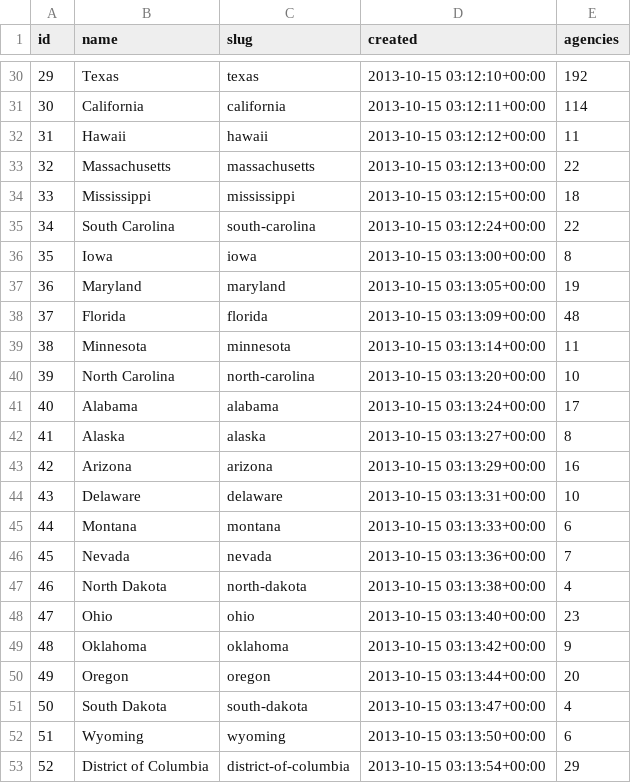
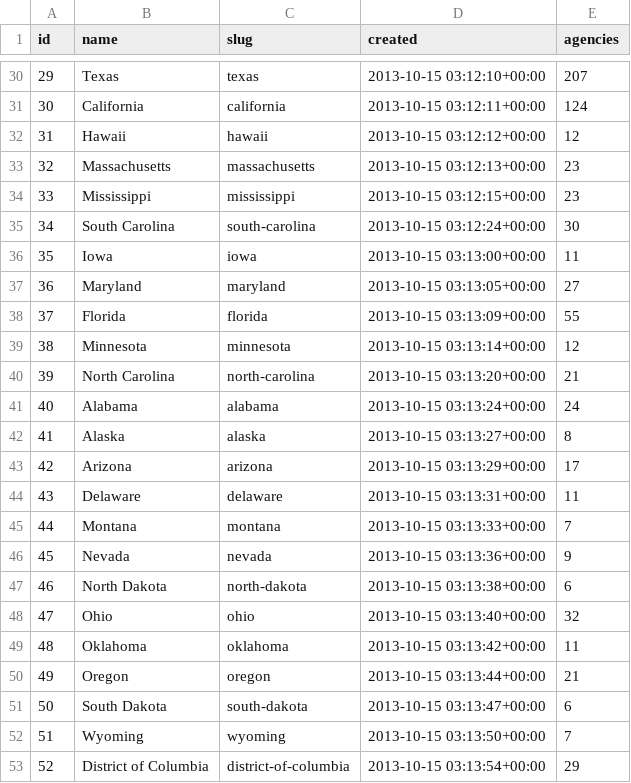
Before and after one commit to cirlabs/foiamachine, a CSV file: stats/governments.csv, drawn as a sheet; only a part is shown, gaps mark what is left out; the diff covers the shown part only.

Commit message:
add new contacts/ agencies from HuffPost/Chronicle of Higher Education project

```diff
--- a/stats/governments.csv
+++ b/stats/governments.csv
@@ -30,24 +30,24 @@ id,name,slug,created,agencies
-29,Texas,texas,2013-10-15 03:12:10+00:00,192
-30,California,california,2013-10-15 03:12:11+00:00,114
-31,Hawaii,hawaii,2013-10-15 03:12:12+00:00,11
-32,Massachusetts,massachusetts,2013-10-15 03:12:13+00:00,22
-33,Mississippi,mississippi,2013-10-15 03:12:15+00:00,18
-34,South Carolina,south-carolina,2013-10-15 03:12:24+00:00,22
-35,Iowa,iowa,2013-10-15 03:13:00+00:00,8
-36,Maryland,maryland,2013-10-15 03:13:05+00:00,19
-37,Florida,florida,2013-10-15 03:13:09+00:00,48
-38,Minnesota,minnesota,2013-10-15 03:13:14+00:00,11
-39,North Carolina,north-carolina,2013-10-15 03:13:20+00:00,10
-40,Alabama,alabama,2013-10-15 03:13:24+00:00,17
+29,Texas,texas,2013-10-15 03:12:10+00:00,207
+30,California,california,2013-10-15 03:12:11+00:00,124
+31,Hawaii,hawaii,2013-10-15 03:12:12+00:00,12
+32,Massachusetts,massachusetts,2013-10-15 03:12:13+00:00,23
+33,Mississippi,mississippi,2013-10-15 03:12:15+00:00,23
+34,South Carolina,south-carolina,2013-10-15 03:12:24+00:00,30
+35,Iowa,iowa,2013-10-15 03:13:00+00:00,11
+36,Maryland,maryland,2013-10-15 03:13:05+00:00,27
+37,Florida,florida,2013-10-15 03:13:09+00:00,55
+38,Minnesota,minnesota,2013-10-15 03:13:14+00:00,12
+39,North Carolina,north-carolina,2013-10-15 03:13:20+00:00,21
+40,Alabama,alabama,2013-10-15 03:13:24+00:00,24
 41,Alaska,alaska,2013-10-15 03:13:27+00:00,8
-42,Arizona,arizona,2013-10-15 03:13:29+00:00,16
-43,Delaware,delaware,2013-10-15 03:13:31+00:00,10
-44,Montana,montana,2013-10-15 03:13:33+00:00,6
-45,Nevada,nevada,2013-10-15 03:13:36+00:00,7
-46,North Dakota,north-dakota,2013-10-15 03:13:38+00:00,4
-47,Ohio,ohio,2013-10-15 03:13:40+00:00,23
-48,Oklahoma,oklahoma,2013-10-15 03:13:42+00:00,9
-49,Oregon,oregon,2013-10-15 03:13:44+00:00,20
-50,South Dakota,south-dakota,2013-10-15 03:13:47+00:00,4
-51,Wyoming,wyoming,2013-10-15 03:13:50+00:00,6
+42,Arizona,arizona,2013-10-15 03:13:29+00:00,17
+43,Delaware,delaware,2013-10-15 03:13:31+00:00,11
+44,Montana,montana,2013-10-15 03:13:33+00:00,7
+45,Nevada,nevada,2013-10-15 03:13:36+00:00,9
+46,North Dakota,north-dakota,2013-10-15 03:13:38+00:00,6
+47,Ohio,ohio,2013-10-15 03:13:40+00:00,32
+48,Oklahoma,oklahoma,2013-10-15 03:13:42+00:00,11
+49,Oregon,oregon,2013-10-15 03:13:44+00:00,21
+50,South Dakota,south-dakota,2013-10-15 03:13:47+00:00,6
+51,Wyoming,wyoming,2013-10-15 03:13:50+00:00,7
 52,District of Columbia,district-of-columbia,2013-10-15 03:13:54+00:00,29
```
Also changed, not shown: 25 edited cells elsewhere in this file, 6 other files.
